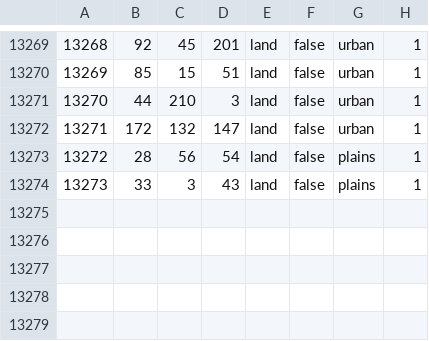
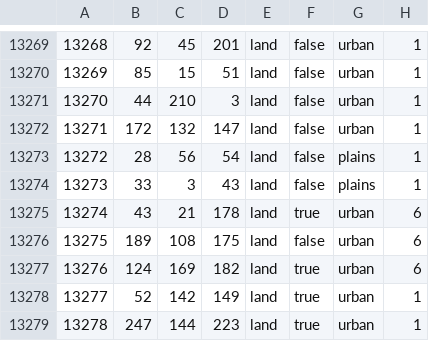
Before and after one commit to Kommandanter/GDU, a CSV file: map/definition.csv, drawn as a sheet; only a part is shown, gaps mark what is left out.

```diff
--- a/map/definition.csv
+++ b/map/definition.csv
@@ -13274 +13274,6 @@
 13273;33;3;43;land;false;plains;1
+13274;43;21;178;land;true;urban;6
+13275;189;108;175;land;false;urban;6
+13276;124;169;182;land;true;urban;6
+13277;52;142;149;land;true;urban;1
+13278;247;144;223;land;true;urban;1
```
Also changed, not shown: 18 other files.
